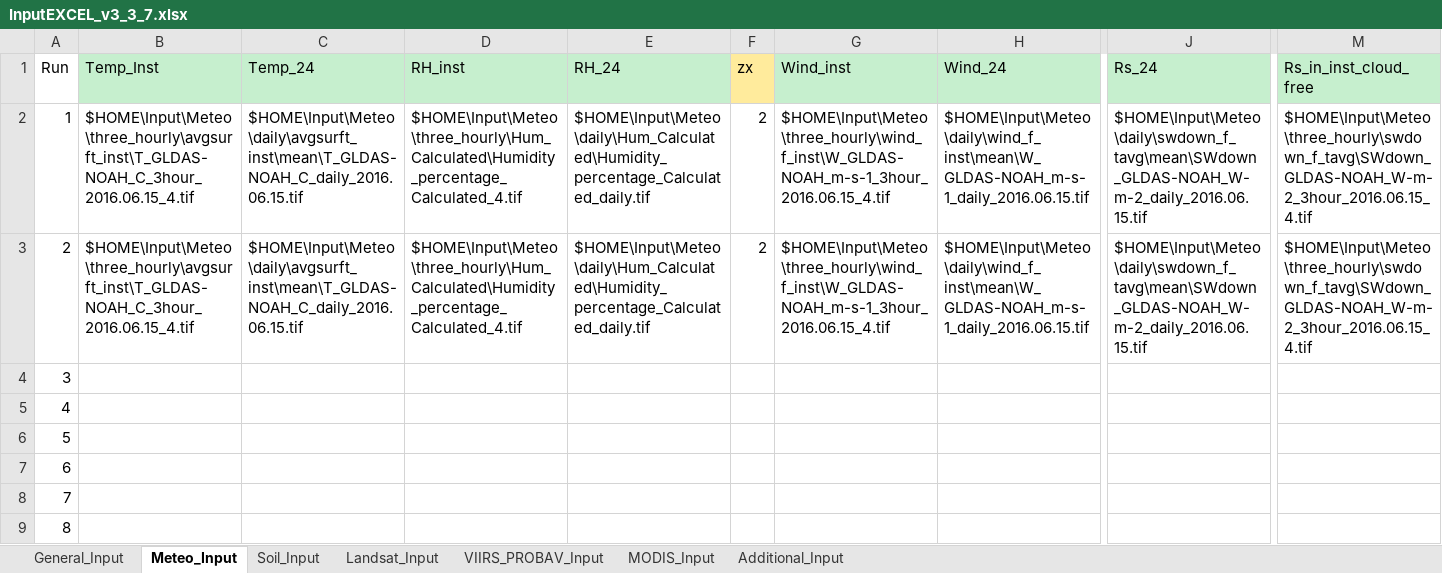
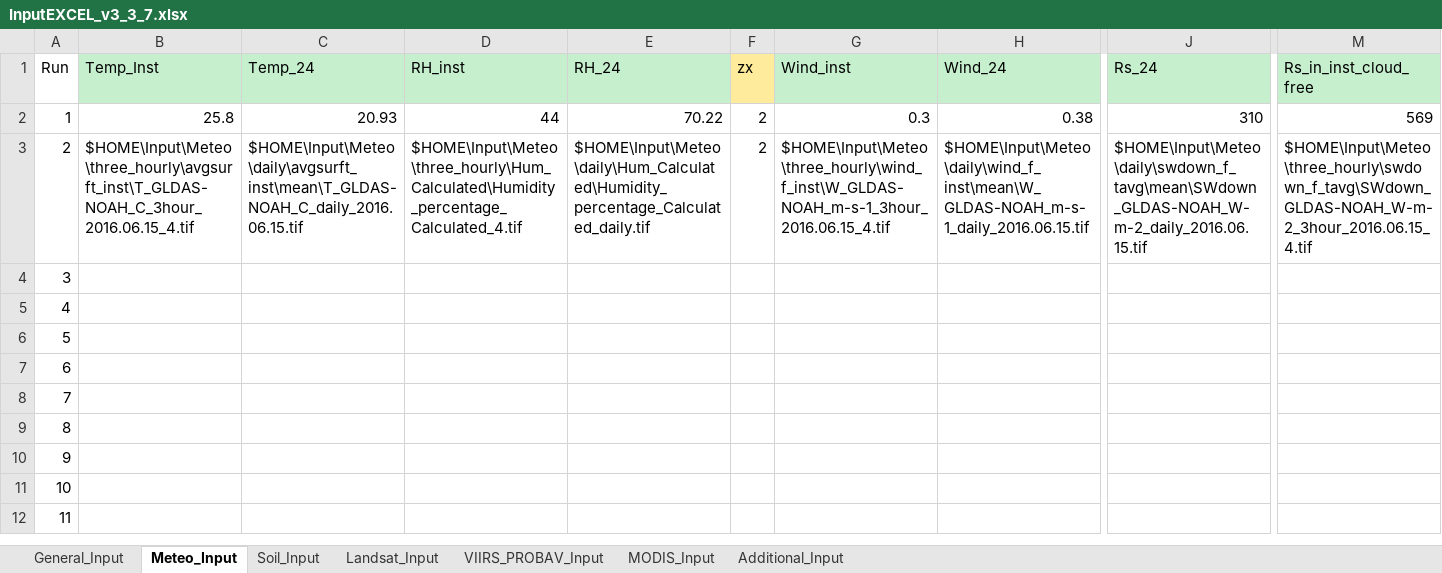
Before and after one commit to TimHessels/SEBAL, an Excel workbook: SEBAL/InputEXCEL_v3_3_7.xlsx, sheet Meteo_Input, drawn as a sheet; only a part is shown, gaps mark what is left out; the shorter side is filled out with more unchanged rows; values as stored, in another font and other column widths than the file's, no borders; the diff names each change by its address in the sheet, - before the commit and + after, or states it on an @@ line.

Commit message:
Default values for excel

```diff
--- a/SEBAL/InputEXCEL_v3_3_7.xlsx (sheet Meteo_Input)
+++ b/SEBAL/InputEXCEL_v3_3_7.xlsx (sheet Meteo_Input)
-B2 (Temp_Inst): $HOME\Input\Meteo\three_hourly\avgsurft_inst\T_GLDAS-NOAH_C_3hour_2016.06.15_4.tif
+B2 (Temp_Inst): 25.8
-C2 (Temp_24): $HOME\Input\Meteo\daily\avgsurft_inst\mean\T_GLDAS-NOAH_C_daily_2016.06.15.tif
+C2 (Temp_24): 20.93
-D2 (RH_inst): $HOME\Input\Meteo\three_hourly\Hum_Calculated\Humidity_percentage_Calculated_4.tif
+D2 (RH_inst): 44
-E2 (RH_24): $HOME\Input\Meteo\daily\Hum_Calculated\Humidity_percentage_Calculated_daily.tif
+E2 (RH_24): 70.22
-G2 (Wind_inst): $HOME\Input\Meteo\three_hourly\wind_f_inst\W_GLDAS-NOAH_m-s-1_3hour_2016.06.15_4.tif
+G2 (Wind_inst): 0.3
-H2 (Wind_24): $HOME\Input\Meteo\daily\wind_f_inst\mean\W_GLDAS-NOAH_m-s-1_daily_2016.06.15.tif
+H2 (Wind_24): 0.38
-J2 (Rs_24): $HOME\Input\Meteo\daily\swdown_f_tavg\mean\SWdown_GLDAS-NOAH_W-m-2_daily_2016.06.15.tif
+J2 (Rs_24): 310
-M2 (Rs_in_inst_cloud_free): $HOME\Input\Meteo\three_hourly\swdown_f_tavg\SWdown_GLDAS-NOAH_W-m-2_3hour_2016.06.15_4.tif
+M2 (Rs_in_inst_cloud_free): 569
```
Also changed, not shown: sheet Soil_Input, 1 other file.
